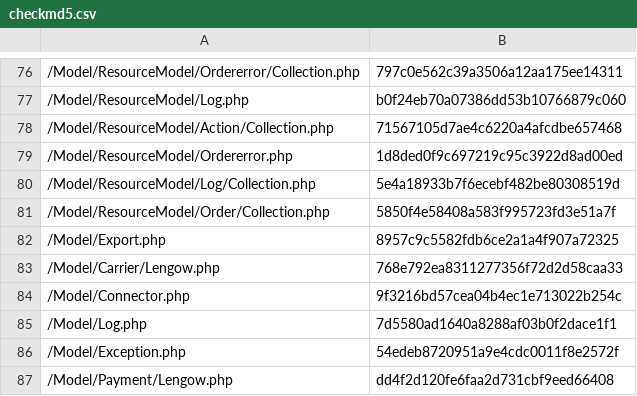
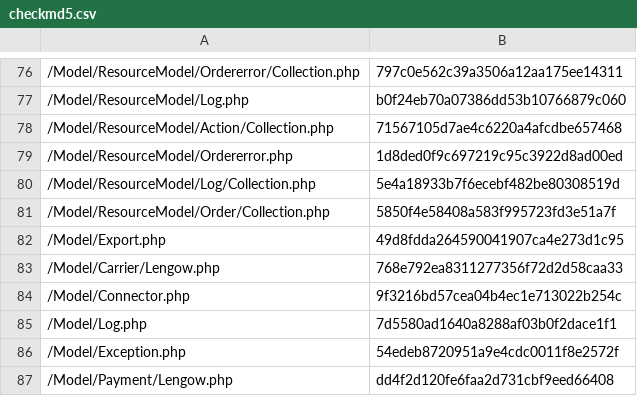
Before and after one commit to lengow/plugin-magento2, a CSV file: etc/checkmd5.csv, drawn as a sheet; only a part is shown, gaps mark what is left out.

```diff
--- a/etc/checkmd5.csv
+++ b/etc/checkmd5.csv
@@ -81,3 +81,3 @@
 /Model/ResourceModel/Order/Collection.php|5850f4e58408a583f995723fd3e51a7f
-/Model/Export.php|8957c9c5582fdb6ce2a1a4f907a72325
+/Model/Export.php|49d8fdda264590041907ca4e273d1c95
 /Model/Carrier/Lengow.php|768e792ea8311277356f72d2d58caa33
```
Also changed, not shown: 2 other files.
